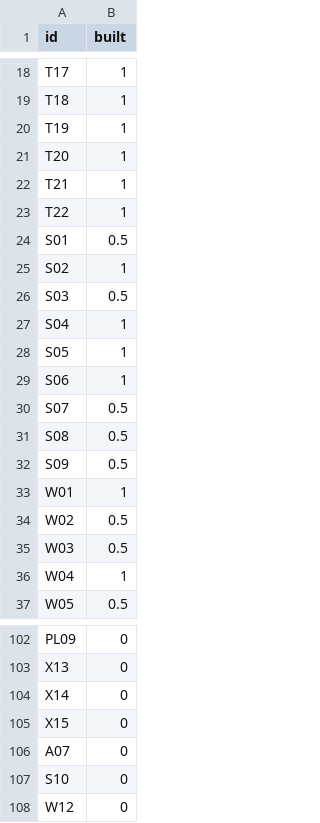
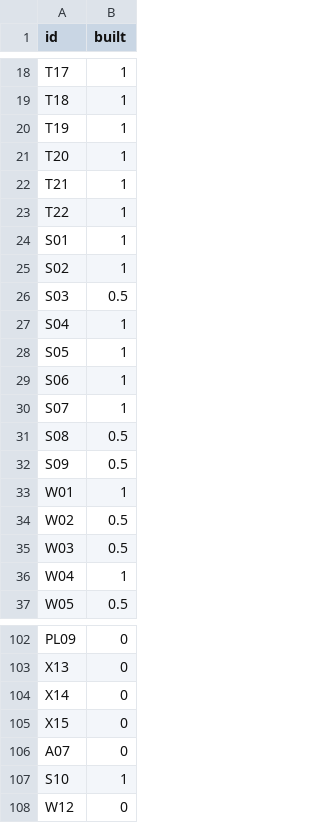
Before and after one commit to wormhole-terminal/wormhole, a CSV file: apple/parity/built.csv, drawn as a sheet; only a part is shown, gaps mark what is left out.

Commit message:
docs(apple): sidebar lane's built rows, what waits for its check and the new FFI calls
Changelog: none

```diff
--- a/apple/parity/built.csv
+++ b/apple/parity/built.csv
@@ -23,3 +23,3 @@ T21,1
 T22,1
-S01,0.5
+S01,1
 S02,1
@@ -29,3 +29,3 @@ S05,1
 S06,1
-S07,0.5
+S07,1
 S08,0.5
@@ -106,3 +106,3 @@ X15,0
 A07,0
-S10,0
+S10,1
 W12,0
```
Also changed, not shown: 2 other files.
